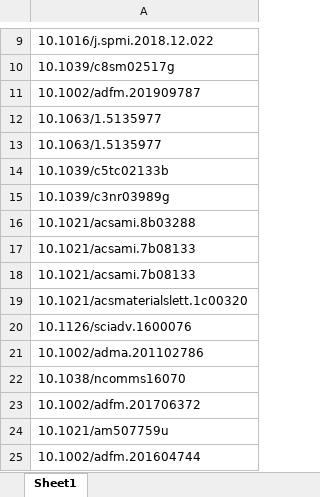
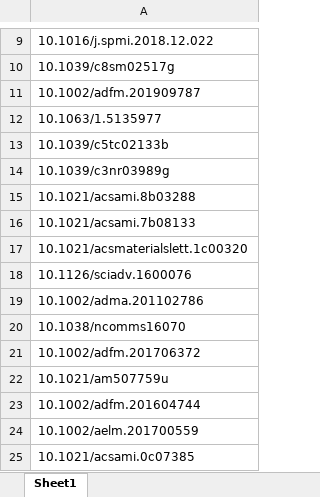
Before and after one commit to aaronliu64/ofet-db, an Excel workbook: Author_info/articles - Copy.xlsx, sheet Sheet1, drawn as a sheet; only a part is shown, gaps mark what is left out; the shorter side is filled out with more unchanged rows; values as stored, in another font and other column widths than the file's, no borders; the diff names each change by its address in the sheet, - before the commit and + after, or states it on an @@ line.

```diff
--- a/Author_info/articles - Copy.xlsx (sheet Sheet1)
+++ b/Author_info/articles - Copy.xlsx (sheet Sheet1)
-row 13: 10.1063/1.5135977
-row 18: 10.1021/acsami.7b08133
```
Also changed, not shown: 4 other files.
